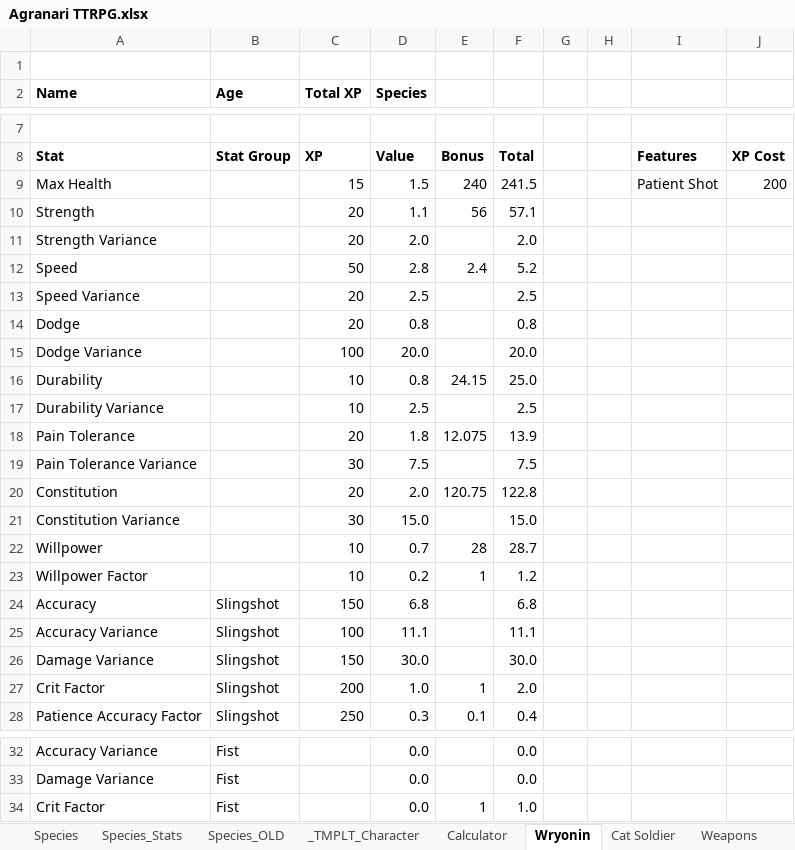
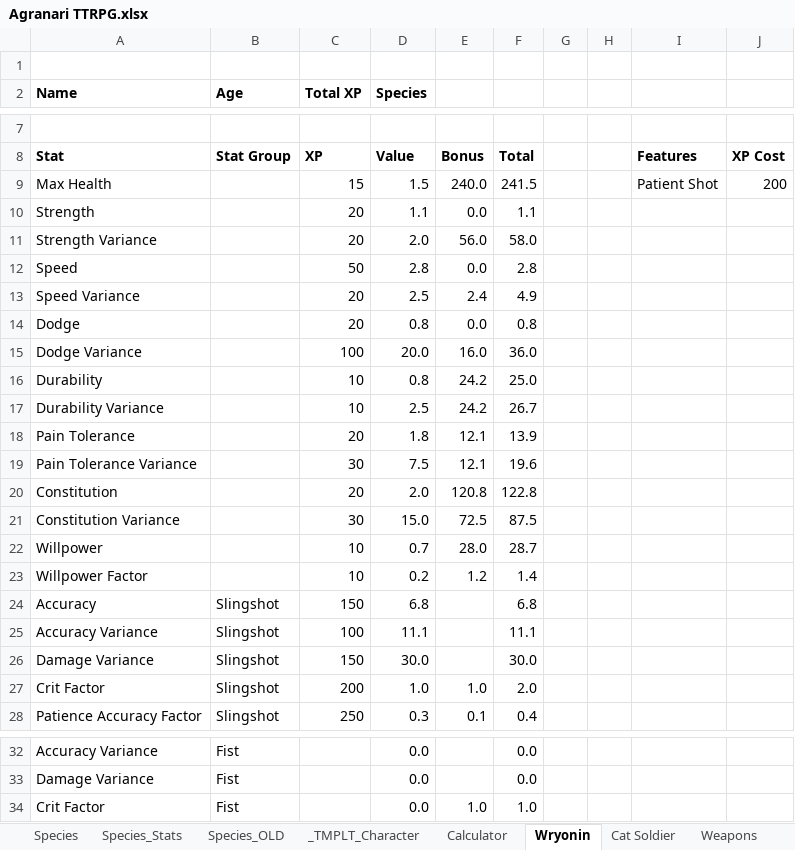
Before and after one commit to shieldgenerator7/AgranariTTRPG, an Excel workbook: Agranari TTRPG.xlsx, sheet Wryonin, drawn as a sheet; only a part is shown, gaps mark what is left out; values as stored, in another font and other column widths than the file's, no borders; conditional formats not drawn; the diff names each change by its address in the sheet, - before the commit and + after, or states it on an @@ line.

Commit message:
Put in species stat bonus formulas into Wryonin's sheet

```diff
--- a/Agranari TTRPG.xlsx (sheet Wryonin)
+++ b/Agranari TTRPG.xlsx (sheet Wryonin)
-E9: 240
+E9: 240.0
-E10: 56
+E10: 0.0
-F10: 57.1
+F10: 1.1
-E11: (empty)
+E11: 56.0
-F11: 2.0
+F11: 58.0
-E12: 2.4
+E12: 0.0
-F12: 5.2
+F12: 2.8
-E13: (empty)
+E13: 2.4
-F13: 2.5
+F13: 4.9
-E14: (empty)
+E14: 0.0
-E15: (empty)
+E15: 16.0
-F15: 20.0
+F15: 36.0
-E16: 24.15
+E16: 24.2
-E17: (empty)
+E17: 24.2
-F17: 2.5
+F17: 26.7
-E18: 12.075
+E18: 12.1
-E19: (empty)
+E19: 12.1
-F19: 7.5
+F19: 19.6
-E20: 120.75
+E20: 120.8
-E21: (empty)
+E21: 72.5
-F21: 15.0
+F21: 87.5
-E22: 28
+E22: 28.0
-E23: 1
+E23: 1.2
-F23: 1.2
+F23: 1.4
-E27: 1
+E27: 1.0
-E34: 1
+E34: 1.0
```
Also changed, not shown: sheet Calculator.
